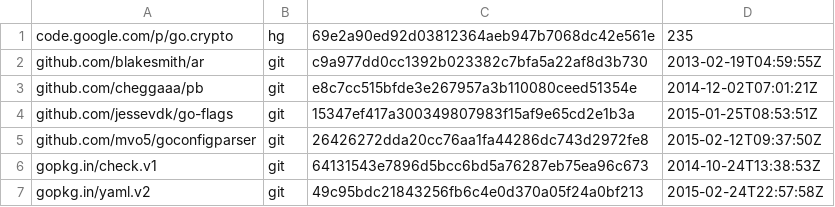
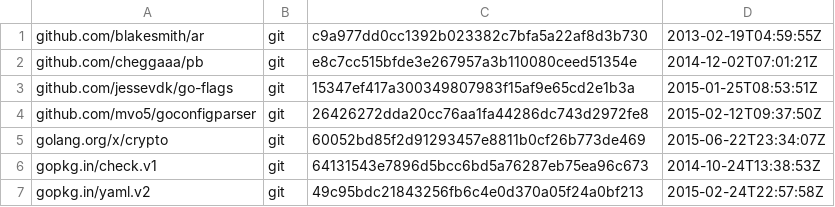
Before and after one commit to canonical/snapd, a TSV file: dependencies.tsv, drawn as a sheet.

Commit message:
move from code.google.com/p/go.crypto/ssh/terminal to golang.org/x/crypto/ssh/terminal

```diff
--- a/dependencies.tsv
+++ b/dependencies.tsv
@@ -1,2 +1 @@
-code.google.com/p/go.crypto	hg	69e2a90ed92d03812364aeb947b7068dc42e561e	235
 github.com/blakesmith/ar	git	c9a977dd0cc1392b023382c7bfa5a22af8d3b730	2013-02-19T04:59:55Z
@@ -5,2 +4,3 @@ github.com/jessevdk/go-flags	git	15347ef417a300349807983f15af9e65cd2e1b3a	2015-0
 github.com/mvo5/goconfigparser	git	26426272dda20cc76aa1fa44286dc743d2972fe8	2015-02-12T09:37:50Z
+golang.org/x/crypto	git	60052bd85f2d91293457e8811b0cf26b773de469	2015-06-22T23:34:07Z
 gopkg.in/check.v1	git	64131543e7896d5bcc6bd5a76287eb75ea96c673	2014-10-24T13:38:53Z
```
Also changed, not shown: 1 other file.
